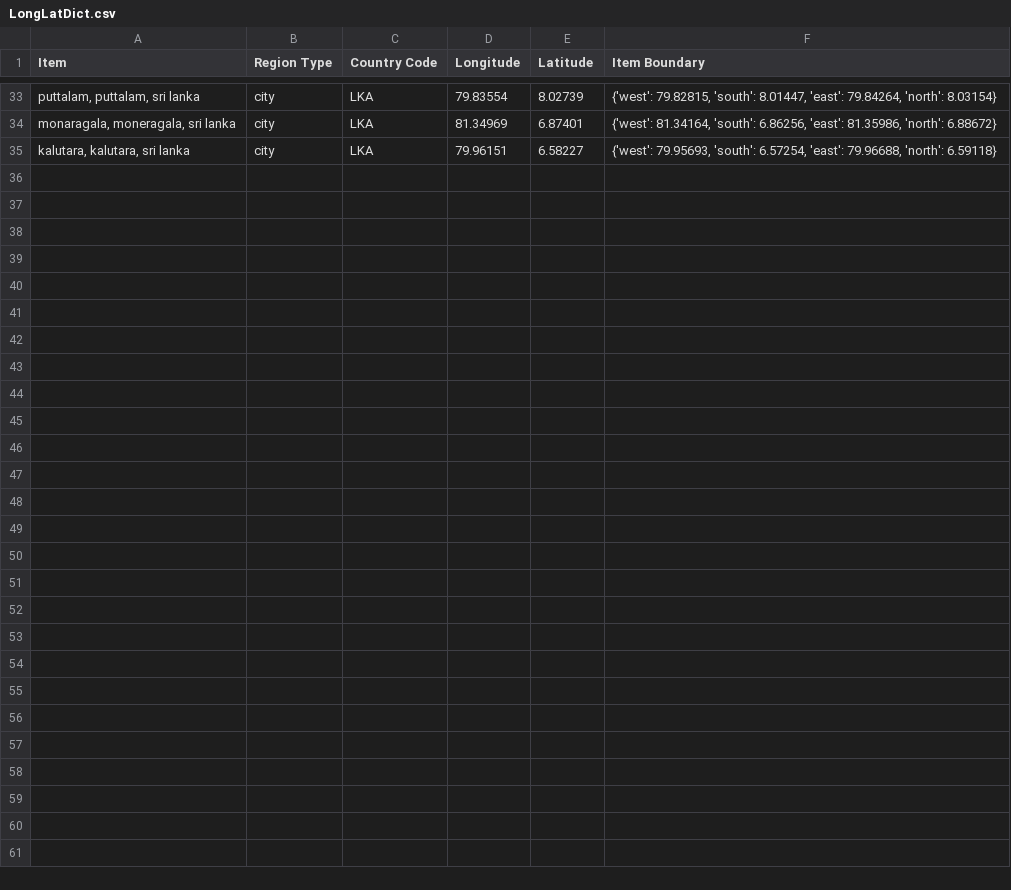
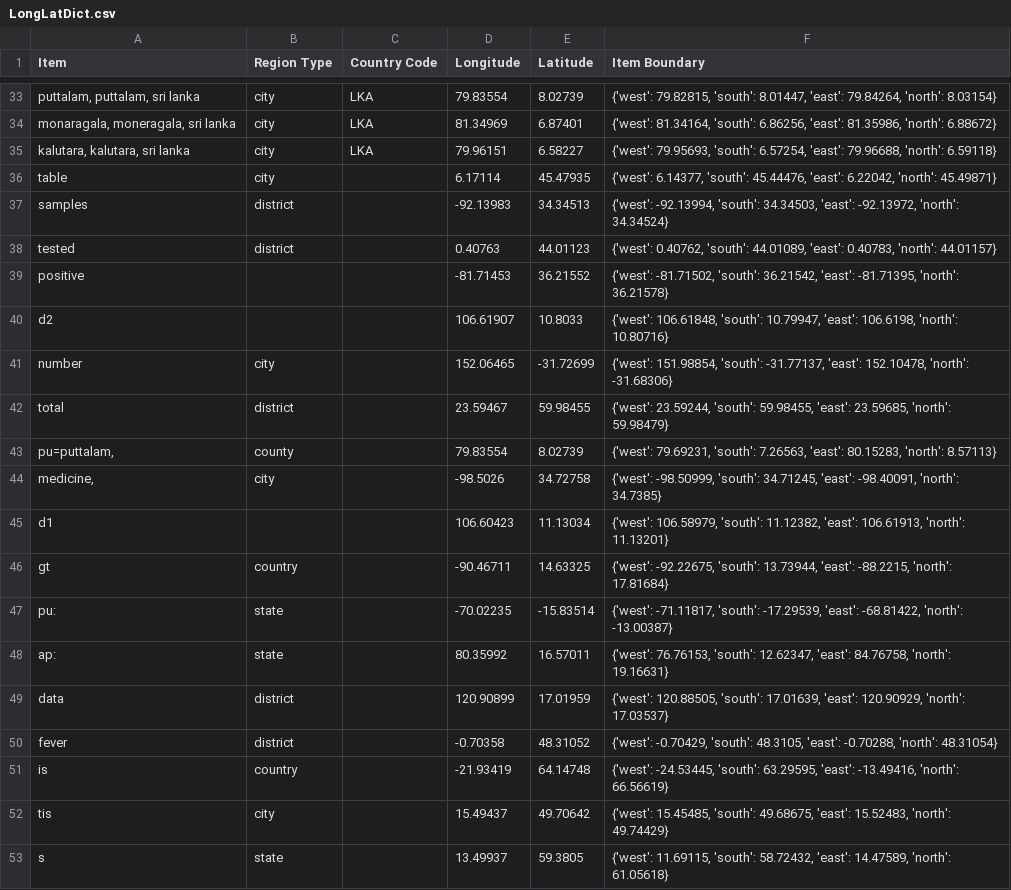
Before and after one commit to MLOpenSourceOpenScience/disease_data_parser_MLOS2, a CSV file: Modules/LongLatDict.csv, drawn as a sheet; only a part is shown, gaps mark what is left out; the diff names each change by its address in the sheet, - before the commit and + after, or states it on an @@ line.

```diff
--- a/Modules/LongLatDict.csv
+++ b/Modules/LongLatDict.csv
+row 36: table | city |  | 6.17114 | 45.47935 | {'west': 6.14377, 'south': 45.44476, 'east': 6.22042, 'north': 45.49871}
+row 37: samples | district |  | -92.13983 | 34.34513 | {'west': -92.13994, 'south': 34.34503, 'east': -92.13972, 'north': 34.34524}
+row 38: tested | district |  | 0.40763 | 44.01123 | {'west': 0.40762, 'south': 44.01089, 'east': 0.40783, 'north': 44.01157}
+row 39: positive |  |  | -81.71453 | 36.21552 | {'west': -81.71502, 'south': 36.21542, 'east': -81.71395, 'north': 36.21578}
+row 40: d2 |  |  | 106.61907 | 10.8033 | {'west': 106.61848, 'south': 10.79947, 'east': 106.6198, 'north': 10.80716}
+row 41: number | city |  | 152.06465 | -31.72699 | {'west': 151.98854, 'south': -31.77137, 'east': 152.10478, 'north': -31.68306}
+row 42: total | district |  | 23.59467 | 59.98455 | {'west': 23.59244, 'south': 59.98455, 'east': 23.59685, 'north': 59.98479}
+row 43: pu=puttalam, | county |  | 79.83554 | 8.02739 | {'west': 79.69231, 'south': 7.26563, 'east': 80.15283, 'north': 8.57113}
+row 44: medicine, | city |  | -98.5026 | 34.72758 | {'west': -98.50999, 'south': 34.71245, 'east': -98.40091, 'north': 34.7385}
+row 45: d1 |  |  | 106.60423 | 11.13034 | {'west': 106.58979, 'south': 11.12382, 'east': 106.61913, 'north': 11.13201}
+row 46: gt | country |  | -90.46711 | 14.63325 | {'west': -92.22675, 'south': 13.73944, 'east': -88.2215, 'north': 17.81684}
+row 47: pu: | state |  | -70.02235 | -15.83514 | {'west': -71.11817, 'south': -17.29539, 'east': -68.81422, 'north': -13.00387}
+row 48: ap: | state |  | 80.35992 | 16.57011 | {'west': 76.76153, 'south': 12.62347, 'east': 84.76758, 'north': 19.16631}
+row 49: data | district |  | 120.90899 | 17.01959 | {'west': 120.88505, 'south': 17.01639, 'east': 120.90929, 'north': 17.03537}
+row 50: fever | district |  | -0.70358 | 48.31052 | {'west': -0.70429, 'south': 48.3105, 'east': -0.70288, 'north': 48.31054}
+row 51: is | country |  | -21.93419 | 64.14748 | {'west': -24.53445, 'south': 63.29595, 'east': -13.49416, 'north': 66.56619}
+row 52: tis | city |  | 15.49437 | 49.70642 | {'west': 15.45485, 'south': 49.68675, 'east': 15.52483, 'north': 49.74429}
+row 53: s | state |  | 13.49937 | 59.3805 | {'west': 11.69115, 'south': 58.72432, 'east': 14.47589, 'north': 61.05618}
```
Also changed, not shown: 8 other files.
